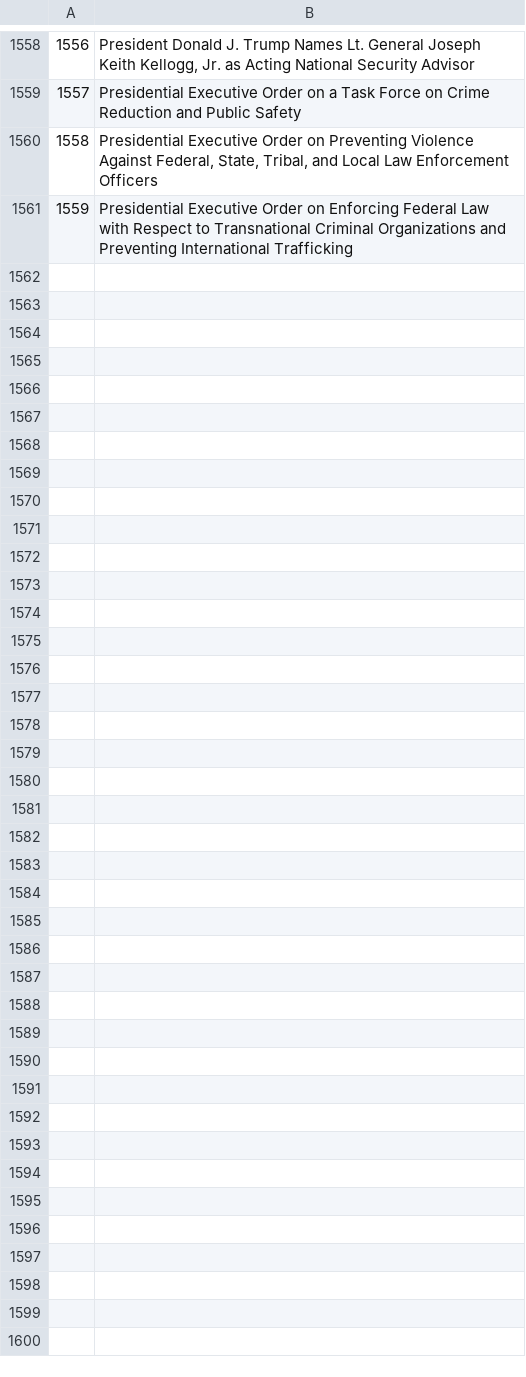
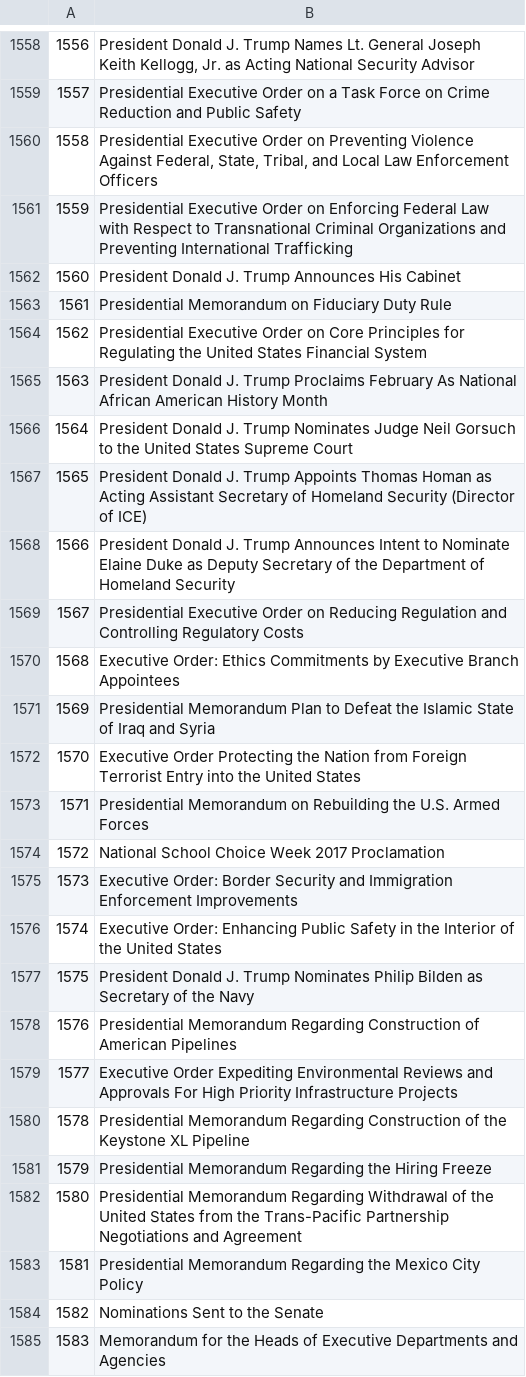
Before and after one commit to iamivin/webscrapping, a CSV file: whitehousekeralanotifications.csv, drawn as a sheet; only a part is shown, gaps mark what is left out.

```diff
--- a/whitehousekeralanotifications.csv
+++ b/whitehousekeralanotifications.csv
@@ -1561 +1561,25 @@
 1559,Presidential Executive Order on Enforcing Federal Law with Respect to Transnational Criminal Organizations and Preventing International Trafficking
+1560,President Donald J. Trump Announces His Cabinet
+1561,Presidential Memorandum on Fiduciary Duty Rule
+1562,Presidential Executive Order on Core Principles for Regulating the United States Financial System
+1563,President Donald J. Trump Proclaims February As National African American History Month
+1564,President Donald J. Trump Nominates Judge Neil Gorsuch to the United States Supreme Court
+1565,President Donald J. Trump Appoints Thomas Homan as Acting Assistant Secretary of Homeland Security (Director of ICE)
+1566,President Donald J. Trump Announces Intent to Nominate Elaine Duke as Deputy Secretary of the Department of Homeland Security
+1567,Presidential Executive Order on Reducing Regulation and Controlling Regulatory Costs
+1568,Executive Order: Ethics Commitments by Executive Branch Appointees
+1569,Presidential Memorandum Plan to Defeat the Islamic State of Iraq and Syria
+1570,Executive Order Protecting the Nation from Foreign Terrorist Entry into the United States
+1571,Presidential Memorandum on Rebuilding the U.S. Armed Forces
+1572,National School Choice Week 2017 Proclamation
+1573,Executive Order: Border Security and Immigration Enforcement Improvements
+1574,Executive Order: Enhancing Public Safety in the Interior of the United States
+1575,President Donald J. Trump Nominates Philip Bilden as Secretary of the Navy
+1576,Presidential Memorandum Regarding Construction of American Pipelines
+1577,Executive Order Expediting Environmental Reviews and Approvals For High Priority Infrastructure Projects
+1578,Presidential Memorandum Regarding Construction of the Keystone XL Pipeline
+1579,Presidential Memorandum Regarding the Hiring Freeze
+1580,Presidential Memorandum Regarding Withdrawal of the United States from the Trans-Pacific Partnership Negotiations and Agreement
+1581,Presidential Memorandum Regarding the Mexico City Policy
+1582,Nominations Sent to the Senate
+1583,Memorandum for the Heads of Executive Departments and Agencies
```
Also changed, not shown: 1 other file.
